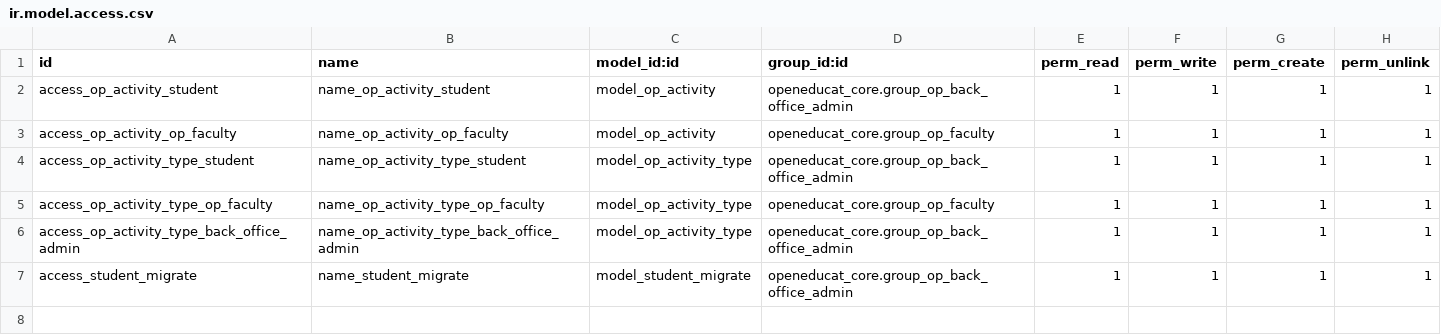
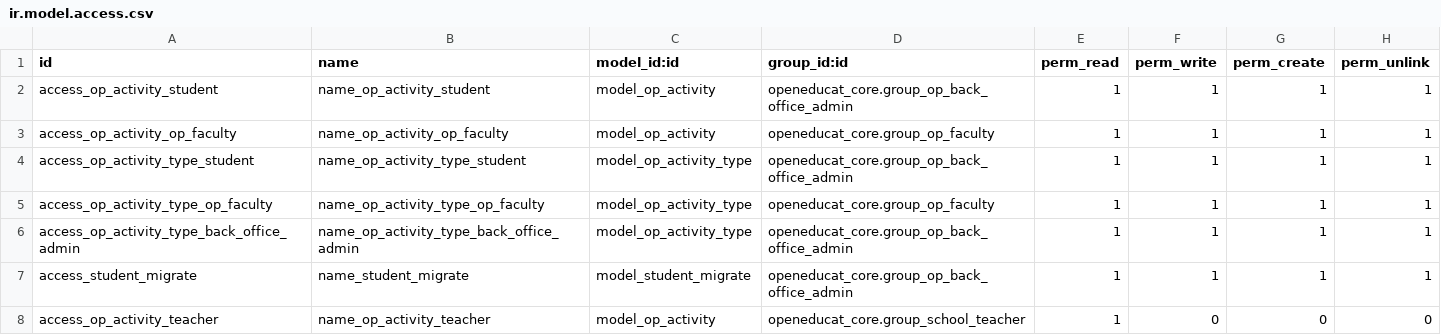
Before and after one commit to ImFropZ/odoo-e, a CSV file: openeducat_activity/security/ir.model.access.csv, drawn as a sheet.

```diff
--- a/openeducat_activity/security/ir.model.access.csv
+++ b/openeducat_activity/security/ir.model.access.csv
@@ -7 +7,2 @@ access_op_activity_type_back_office_admin,name_op_activity_type_back_office_admi
 access_student_migrate,name_student_migrate,model_student_migrate,openeducat_core.group_op_back_office_admin,1,1,1,1
+access_op_activity_teacher,name_op_activity_teacher,model_op_activity,openeducat_core.group_school_teacher,1,0,0,0
```
Also changed, not shown: openeducat_admission/security/ir.model.access.csv, 4 other files.
